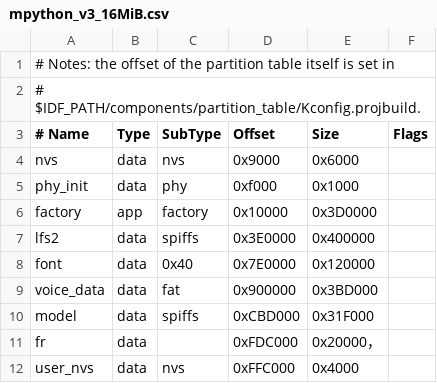
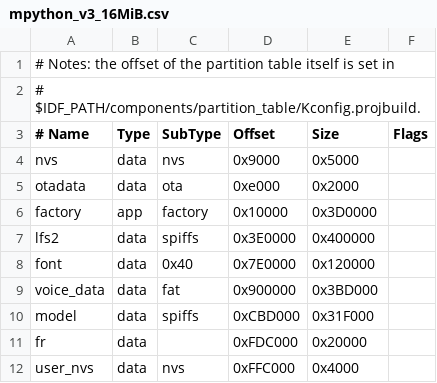
Before and after one commit to labplus-cn/arduino_esp32_v3_0_0, a CSV file: tools/partitions/mpython_v3_16MiB.csv, drawn as a sheet.

Commit message:
整理分区，并制作固件: 	modified:   libraries/DFRobot_Mindplus_MPython/src/audio/Audio.cpp 	new file:   tools/partitions/1_0x0_bootloader.bin 	renamed:    tools/partitions/partition-table.bin -> tools/partitions/2_0x8000_partitions.bin 	new file:   tools/partitions/3_0xe000_boot_app0.bin 	new file:   tools/partitions/4_0x10000_app.bin 	new file:   tools/partitions/5_0x3e0000_lfs.bin 	renamed:    tools/partitions/lv_font_siyuan_heiti_medium_20.bin -> tools/partitions/6_0x7e0000_lv_font_siyuan_heiti_medium_20.bin 	renamed:    tools/partitions/esp_tts_voice_data_xiaoxin.dat -> tools/partitions/7_0x900000_esp_tts_voice_data_xiaoxin.dat 	renamed:    tools/partitions/srmodels.bin -> tools/partitions/8_0xcbd000_srmodels.bin 	new file:   tools/partitions/boot_app0.bin 	deleted:    tools/partitions/bootloader.bin 	new file:   tools/partitions/mPython_v3_arduino.bin 	modified:   tools/partitions/mpython_v3_16MiB.csv

```diff
--- a/tools/partitions/mpython_v3_16MiB.csv
+++ b/tools/partitions/mpython_v3_16MiB.csv
@@ -3,4 +3,4 @@
 # Name,     Type, SubType,   Offset,    Size, Flags
-nvs,        data, nvs,       0x9000,    0x6000,
-phy_init,   data, phy,       0xf000,    0x1000,
+nvs,        data, nvs,       0x9000,    0x5000,
+otadata,    data, ota,       0xe000,    0x2000,
 factory,    app,  factory,   0x10000,   0x3D0000,
@@ -10,3 +10,3 @@ voice_data, data, fat,       0x900000,  0x3BD000,
 model,      data, spiffs,    0xCBD000,  0x31F000,
-fr,         data,   ,        0xFDC000,  0x20000，
+fr,         data,   ,        0xFDC000,  0x20000,
 user_nvs,   data, nvs,       0xFFC000,  0x4000,
```
Also changed, not shown: 16 other files.
